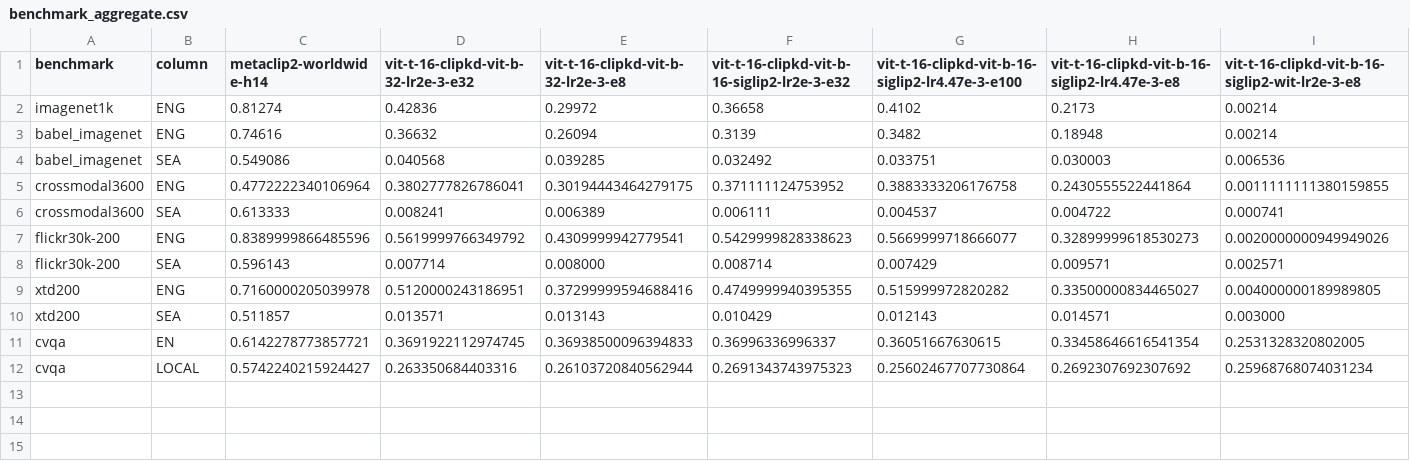
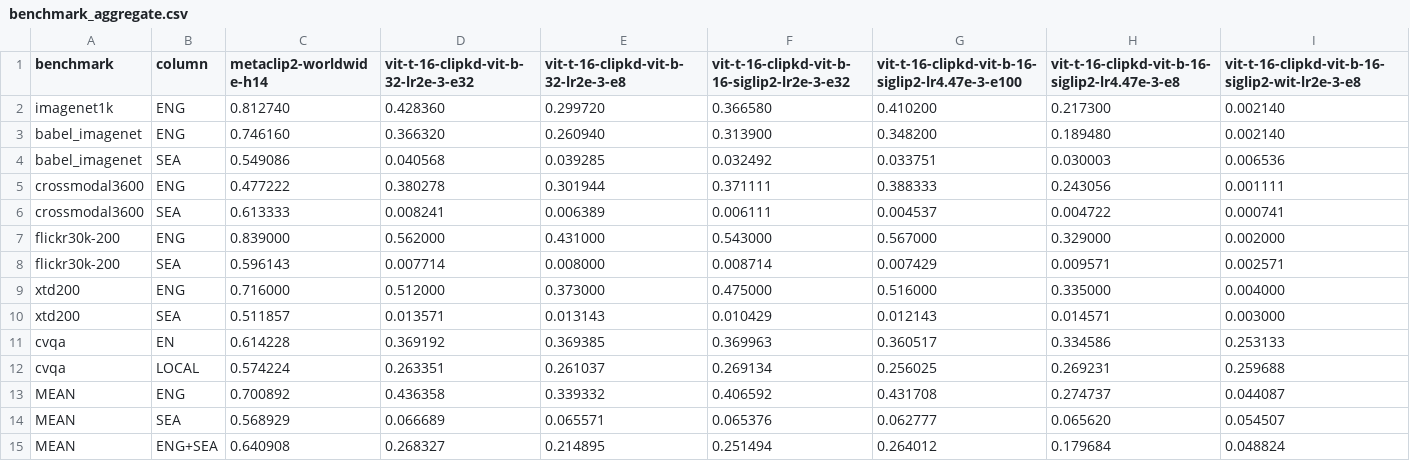
Before and after one commit to fassabilf/CLIP_benchmark, a CSV file: runs/results/benchmark_aggregate.csv, drawn as a sheet; only a part is shown; removed rows and columns are numbered as before the commit, all else as after; rows hold the shown columns only; the diff names each change by its address in the sheet, - before the commit and + after, or states it on an @@ line.

Commit message:
results: add ENG / SEA / ENG+SEA mean rows to aggregate
extract_results.py now appends three MEAN rows at the bottom of
benchmark_aggregate.csv and the printed table. cvqa EN folds into
ENG, cvqa LOCAL into SEA. Row generation deduped via _aggregate_rows
so writer and printer stay in sync.

```diff
--- a/runs/results/benchmark_aggregate.csv
+++ b/runs/results/benchmark_aggregate.csv
-row 2: imagenet1k | ENG | 0.81274 | 0.42836 | 0.29972 | 0.36658 | 0.4102 | 0.2173 | 0.00214
-row 3: babel_imagenet | ENG | 0.74616 | 0.36632 | 0.26094 | 0.3139 | 0.3482 | 0.18948 | 0.00214
+row 2: imagenet1k | ENG | 0.812740 | 0.428360 | 0.299720 | 0.366580 | 0.410200 | 0.217300 | 0.002140
+row 3: babel_imagenet | ENG | 0.746160 | 0.366320 | 0.260940 | 0.313900 | 0.348200 | 0.189480 | 0.002140
-row 5: crossmodal3600 | ENG | 0.4772222340106964 | 0.3802777826786041 | 0.30194443464279175 | 0.371111124753952 | 0.3883333206176758 | 0.2430555522441864 | 0.0011111111380159855
+row 5: crossmodal3600 | ENG | 0.477222 | 0.380278 | 0.301944 | 0.371111 | 0.388333 | 0.243056 | 0.001111
-row 7: flickr30k-200 | ENG | 0.8389999866485596 | 0.5619999766349792 | 0.4309999942779541 | 0.5429999828338623 | 0.5669999718666077 | 0.32899999618530273 | 0.0020000000949949026
+row 7: flickr30k-200 | ENG | 0.839000 | 0.562000 | 0.431000 | 0.543000 | 0.567000 | 0.329000 | 0.002000
-row 9: xtd200 | ENG | 0.7160000205039978 | 0.5120000243186951 | 0.37299999594688416 | 0.4749999940395355 | 0.515999972820282 | 0.33500000834465027 | 0.004000000189989805
+row 9: xtd200 | ENG | 0.716000 | 0.512000 | 0.373000 | 0.475000 | 0.516000 | 0.335000 | 0.004000
-row 11: cvqa | EN | 0.6142278773857721 | 0.3691922112974745 | 0.36938500096394833 | 0.36996336996337 | 0.36051667630615 | 0.33458646616541354 | 0.2531328320802005
-row 12: cvqa | LOCAL | 0.5742240215924427 | 0.263350684403316 | 0.26103720840562944 | 0.2691343743975323 | 0.25602467707730864 | 0.2692307692307692 | 0.25968768074031234
+row 11: cvqa | EN | 0.614228 | 0.369192 | 0.369385 | 0.369963 | 0.360517 | 0.334586 | 0.253133
+row 12: cvqa | LOCAL | 0.574224 | 0.263351 | 0.261037 | 0.269134 | 0.256025 | 0.269231 | 0.259688
+row 13: MEAN | ENG | 0.700892 | 0.436358 | 0.339332 | 0.406592 | 0.431708 | 0.274737 | 0.044087
+row 14: MEAN | SEA | 0.568929 | 0.066689 | 0.065571 | 0.065376 | 0.062777 | 0.065620 | 0.054507
+row 15: MEAN | ENG+SEA | 0.640908 | 0.268327 | 0.214895 | 0.251494 | 0.264012 | 0.179684 | 0.048824
```
Also changed, not shown: 1 other file.
